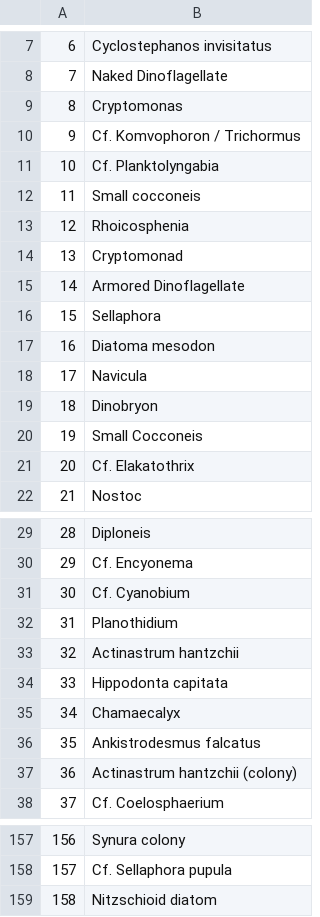
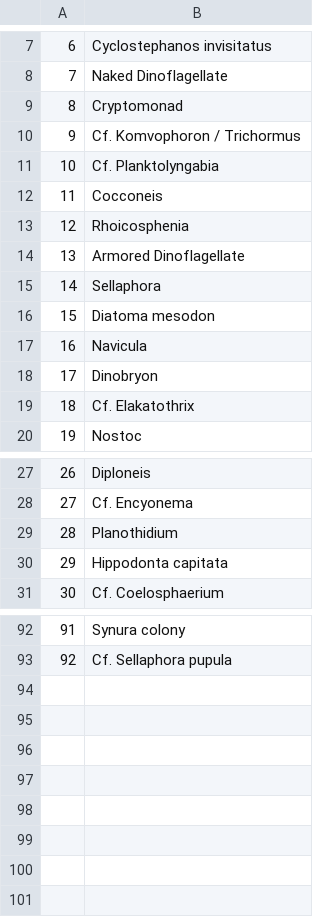
Before and after one commit to EmilyWhitaker/ssb, a CSV file: algae/data/unique.genus.csv, drawn as a sheet; only a part is shown, gaps mark what is left out; removed rows and columns are numbered as before the commit, all else as after; the diff covers the shown part only; the diff names each change by its address in the sheet, - before the commit and + after, or states it on an @@ line.

```diff
--- a/algae/data/unique.genus.csv
+++ b/algae/data/unique.genus.csv
-B9: Cryptomonas
+B9: Cryptomonad
-B12: Small cocconeis
+B12: Cocconeis
-row 14: 13 | Cryptomonad
@@ column A renumbered between rows 14 and 93 @@
-row 20: 19 | Small Cocconeis
-row 31: 30 | Cf. Cyanobium
-row 33: 32 | Actinastrum hantzchii
-row 35: 34 | Chamaecalyx
-row 36: 35 | Ankistrodesmus falcatus
-row 37: 36 | Actinastrum hantzchii (colony)
-row 159: 158 | Nitzschioid diatom
```
Also changed, not shown: 58 removed rows and 1 edited cell elsewhere in this file, 1 other file.
